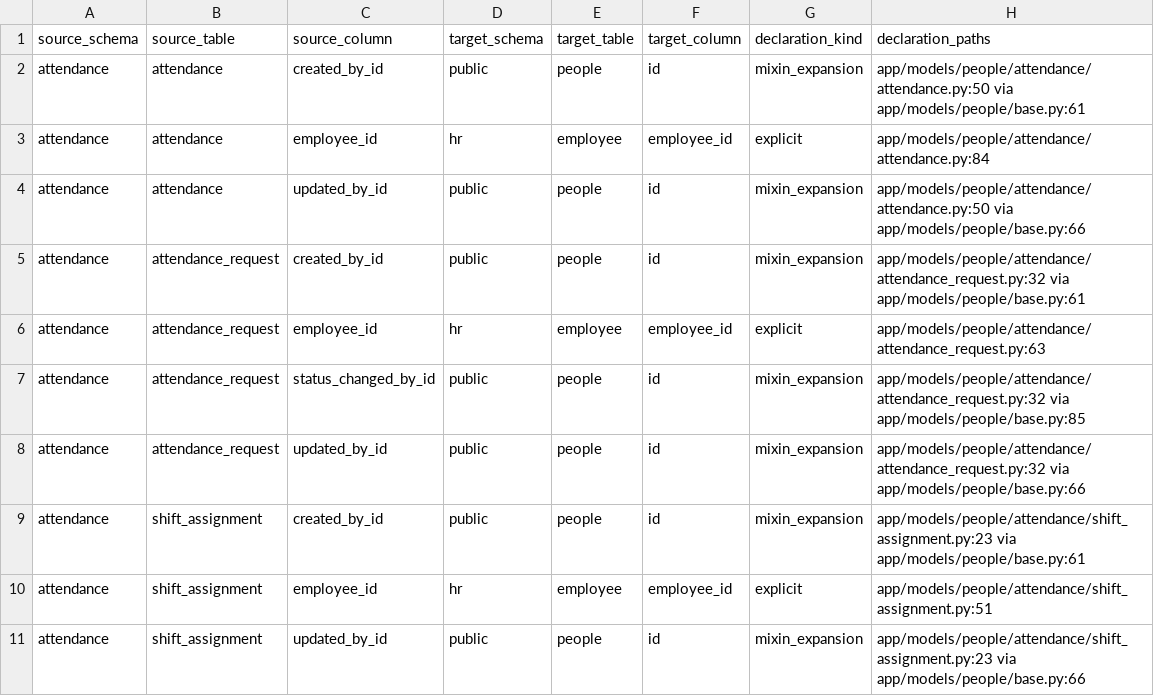
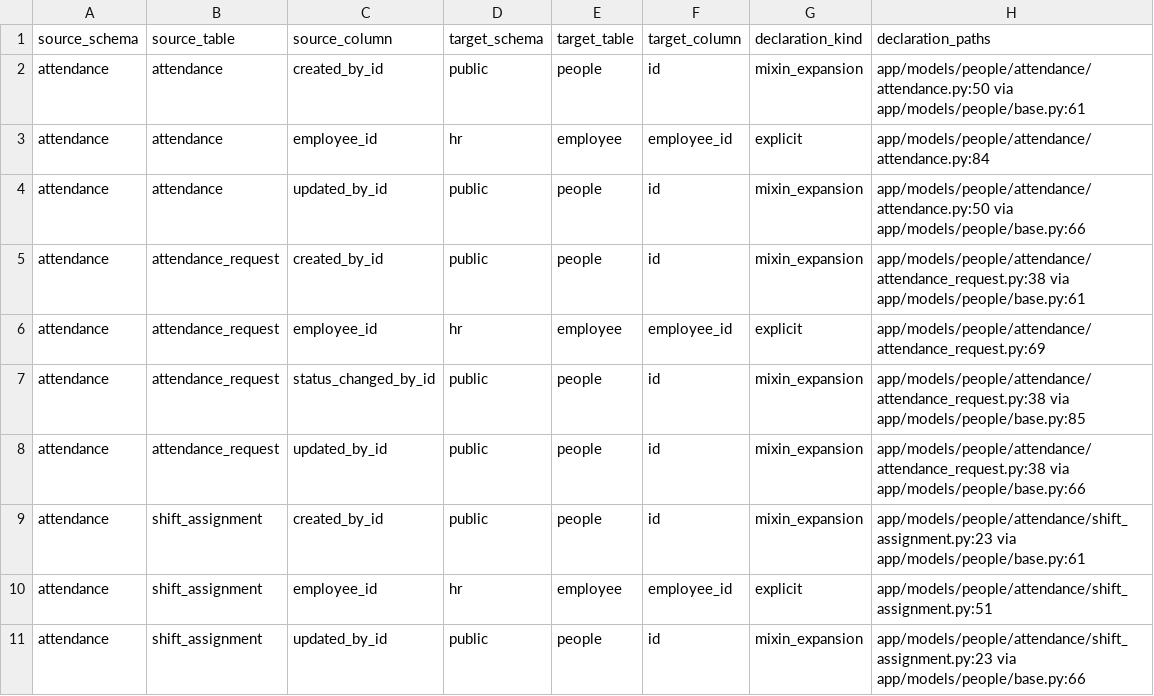
Before and after one commit to michaelayoade/dotmac_erp, a TSV file: docs/inventories/people-dependent-references.tsv, drawn as a sheet; only a part is shown.

Commit message:
fix: align attendance exception changes with CI contracts

```diff
--- a/docs/inventories/people-dependent-references.tsv
+++ b/docs/inventories/people-dependent-references.tsv
@@ -4,6 +4,6 @@ attendance	attendance	employee_id	hr	employee	employee_id	explicit	app/models/pe
 attendance	attendance	updated_by_id	public	people	id	mixin_expansion	app/models/people/attendance/attendance.py:50 via app/models/people/base.py:66
-attendance	attendance_request	created_by_id	public	people	id	mixin_expansion	app/models/people/attendance/attendance_request.py:32 via app/models/people/base.py:61
-attendance	attendance_request	employee_id	hr	employee	employee_id	explicit	app/models/people/attendance/attendance_request.py:63
-attendance	attendance_request	status_changed_by_id	public	people	id	mixin_expansion	app/models/people/attendance/attendance_request.py:32 via app/models/people/base.py:85
-attendance	attendance_request	updated_by_id	public	people	id	mixin_expansion	app/models/people/attendance/attendance_request.py:32 via app/models/people/base.py:66
+attendance	attendance_request	created_by_id	public	people	id	mixin_expansion	app/models/people/attendance/attendance_request.py:38 via app/models/people/base.py:61
+attendance	attendance_request	employee_id	hr	employee	employee_id	explicit	app/models/people/attendance/attendance_request.py:69
+attendance	attendance_request	status_changed_by_id	public	people	id	mixin_expansion	app/models/people/attendance/attendance_request.py:38 via app/models/people/base.py:85
+attendance	attendance_request	updated_by_id	public	people	id	mixin_expansion	app/models/people/attendance/attendance_request.py:38 via app/models/people/base.py:66
 attendance	shift_assignment	created_by_id	public	people	id	mixin_expansion	app/models/people/attendance/shift_assignment.py:23 via app/models/people/base.py:61
```
Also changed, not shown: 3 other files.
